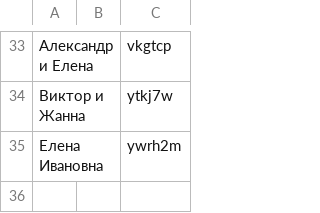
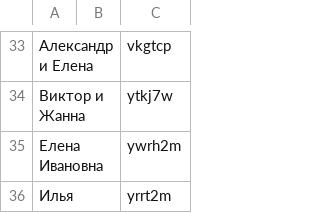
Before and after one commit to MTsarevich/MTsarevich.github.io, a CSV file: гости.csv, drawn as a sheet; only a part is shown, gaps mark what is left out; the diff names each change by its address in the sheet, - before the commit and + after, or states it on an @@ line.

```diff
--- a/гости.csv
+++ b/гости.csv
+row 36: Илья |  | yrrt2m
```
